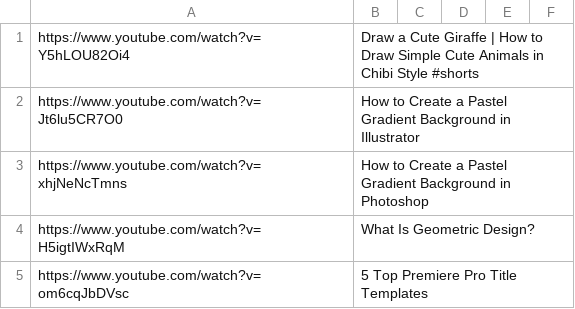
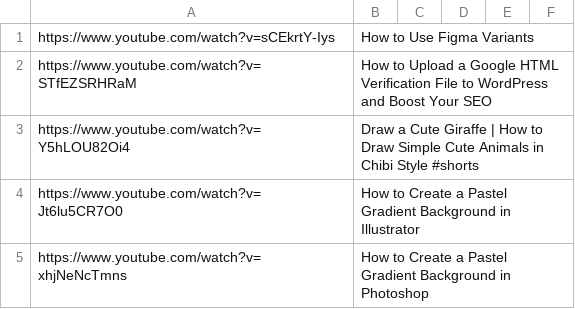
Before and after one commit to AnnaBurova/my--links, a CSV file: bookmarks/youtube-web-1_channels/Envato_Tuts.csv, drawn as a sheet; only a part is shown; the shorter side is filled out with more unchanged rows.

Commit message:
Update Envato_Tuts.csv

```diff
--- a/bookmarks/youtube-web-1_channels/Envato_Tuts.csv
+++ b/bookmarks/youtube-web-1_channels/Envato_Tuts.csv
@@ -1 +1,3 @@
+"https://www.youtube.com/watch?v=sCEkrtY-Iys", How to Use Figma Variants
+"https://www.youtube.com/watch?v=STfEZSRHRaM", How to Upload a Google HTML Verification File to WordPress and Boost Your SEO
 "https://www.youtube.com/watch?v=Y5hLOU82Oi4", Draw a Cute Giraffe | How to Draw Simple Cute Animals in Chibi Style #shorts
```
